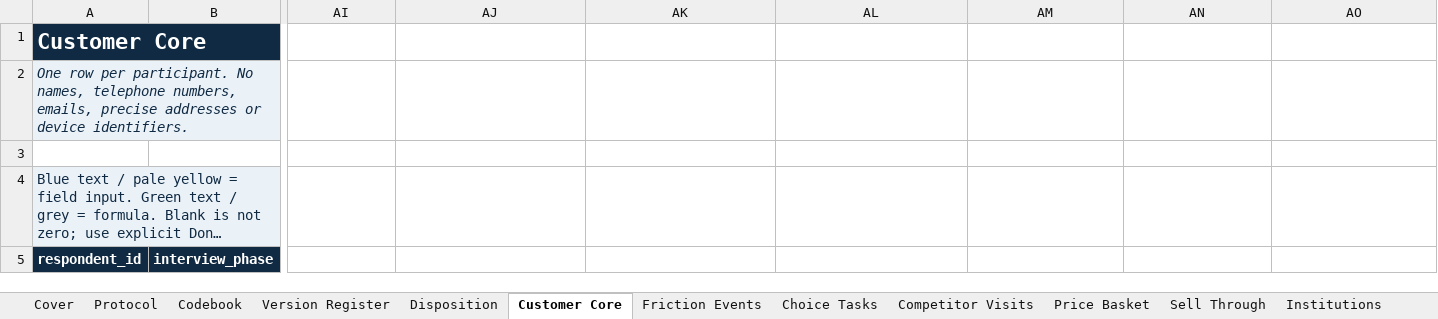
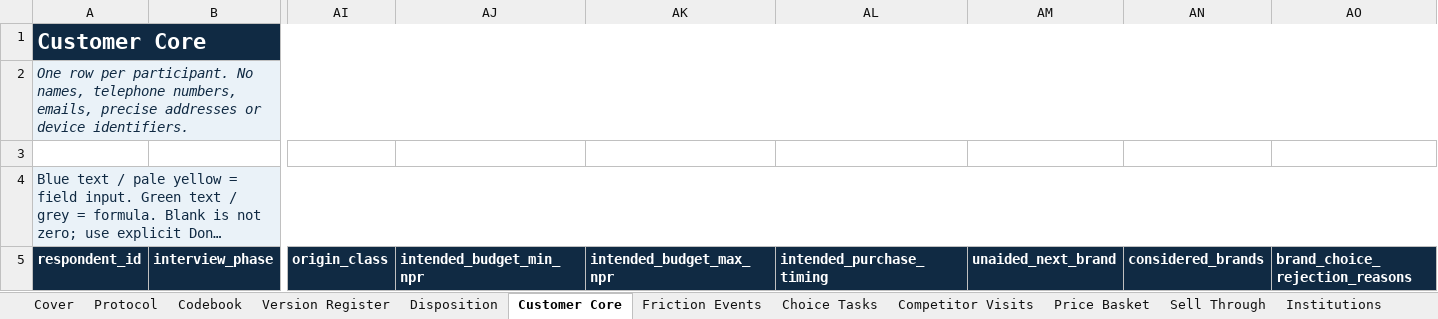
Before and after one commit to kamlesh840k-arch/kamlesh-and-sons-os, an Excel workbook: docs/evidence/nepalgunj-mobile-flagship/KAMLESH-Field-Evidence-Collection-System.xlsx, sheet Customer Core, drawn as a sheet; only a part is shown, gaps mark what is left out; long unchanged cells end in …; values as stored, in another font and other column widths than the file's, no borders; the diff names each change by its address in the sheet, - before the commit and + after, or states it on an @@ line.

```diff
--- a/docs/evidence/nepalgunj-mobile-flagship/KAMLESH-Field-Evidence-Collection-System.xlsx (sheet Customer Core)
+++ b/docs/evidence/nepalgunj-mobile-flagship/KAMLESH-Field-Evidence-Collection-System.xlsx (sheet Customer Core)
-A1:AH1 merged
+A1:AO1 merged
-A2:AH2 merged
+A2:AO2 merged
-A4:AH4 merged
+A4:AO4 merged
-AI5: (empty)
+AI5: origin_class
-AI5:AO5 fill: none
+AI5:AO5 fill: #102A43
-AJ5: (empty)
+AJ5: intended_budget_min_npr
-AK5: (empty)
+AK5: intended_budget_max_npr
-AL5: (empty)
+AL5: intended_purchase_timing
-AM5: (empty)
+AM5: unaided_next_brand
-AN5: (empty)
+AN5: considered_brands
-AO5: (empty)
+AO5: brand_choice_rejection_reasons
```
Also changed, not shown: sheet Codebook, sheet Version Register, sheet Cover, 15 other files.
